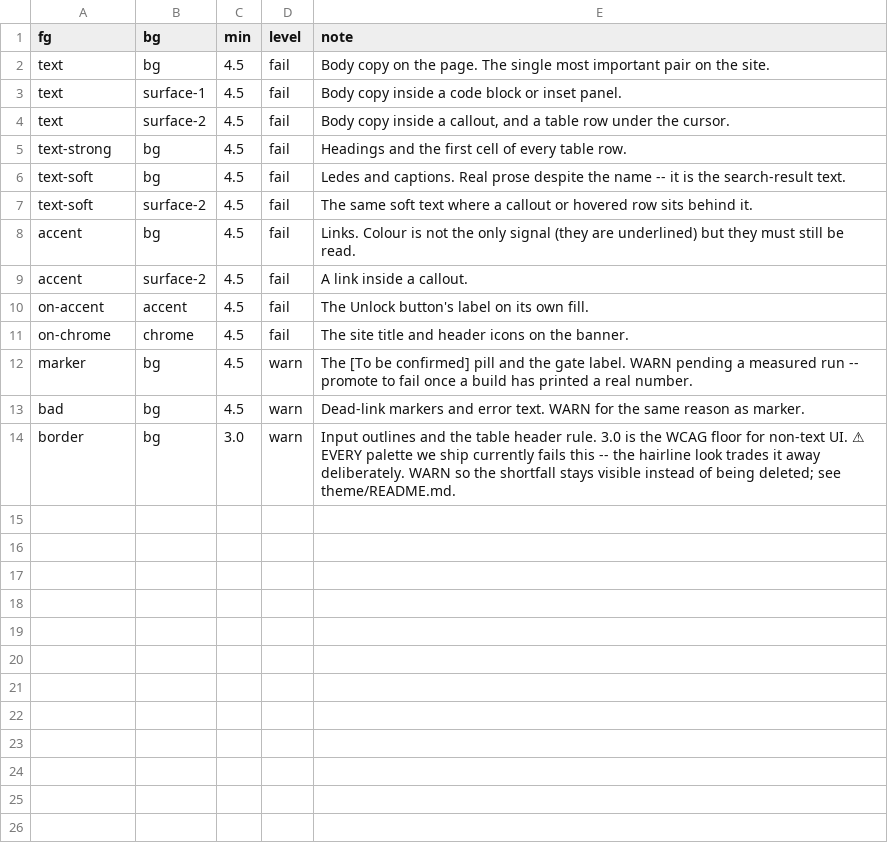
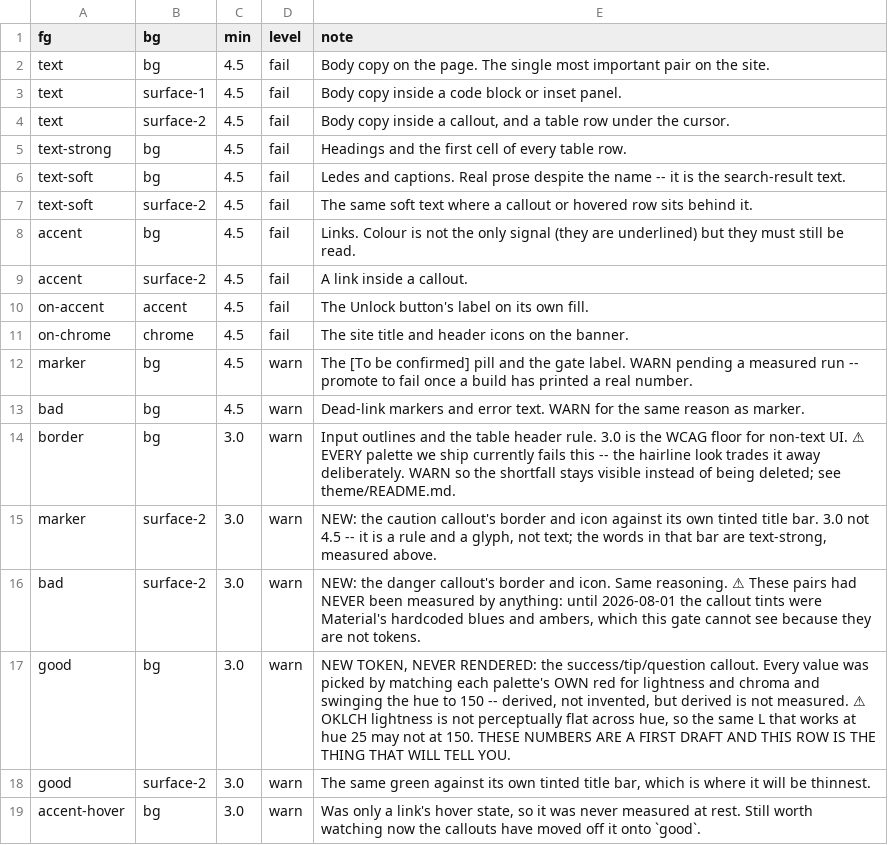
Before and after one commit to maw-agents/uritp-docs, a TSV file: theme/contrast.tsv, drawn as a sheet; the diff names each change by its address in the sheet, - before the commit and + after, or states it on an @@ line.

Commit message:
callouts: flavour colours come from the palette, and the palette now has a green (#55)
* theme: add `good` — the one semantic colour the palette was missing

* contrast: measure the callout colours, which nothing has ever measured

* Revert the `good` column: marker/bad/accent already cover this, and adding a fourth is the thing this repo keeps deleting

* contrast: measure the callout tints, which nothing has ever measured

* callouts: flavour colours come from the palette, not Material's hardcoded tints

* theme: `good` — the positive colour the palette never had

* theme: register `good` so the stylesheet can read it

* contrast: measure the callout tints, including the new green

* callouts: success/tip/question wear `good`; correct the note that said there was no green

```diff
--- a/theme/contrast.tsv
+++ b/theme/contrast.tsv
+row 15: marker | surface-2 | 3.0 | warn | NEW: the caution callout's border and icon against its own tinted title bar. 3.0 not 4.5 -- it is a rule and a glyph, not text; the words in that bar are text-strong, measured above.
+row 16: bad | surface-2 | 3.0 | warn | NEW: the danger callout's border and icon. Same reasoning. ⚠ These pairs had NEVER been measured by anything: until 2026-08-01 the callout tints were Material's hardcoded blues and ambers, which this gate cannot see because they are not tokens.
+row 17: good | bg | 3.0 | warn | NEW TOKEN, NEVER RENDERED: the success/tip/question callout. Every value was picked by matching each palette's OWN red for lightness and chroma and swinging the hue to 150 -- derived, not invented, but derived is not measured. ⚠ OKLCH lightness is not perceptually flat across hue, so the same L that works at hue 25 may not at 150. THESE NUMBERS ARE A FIRST DRAFT AND THIS ROW IS THE THING THAT WILL TELL YOU.
+row 18: good | surface-2 | 3.0 | warn | The same green against its own tinted title bar, which is where it will be thinnest.
+row 19: accent-hover | bg | 3.0 | warn | Was only a link's hover state, so it was never measured at rest. Still worth watching now the callouts have moved off it onto `good`.
```
Also changed, not shown: theme/colors.tsv, 2 other files.
